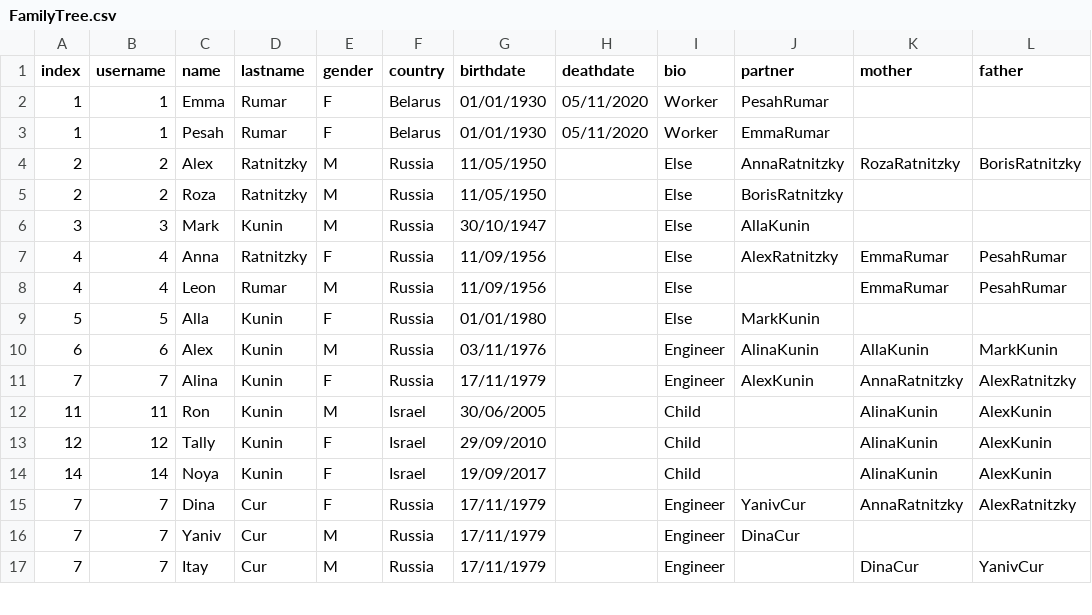
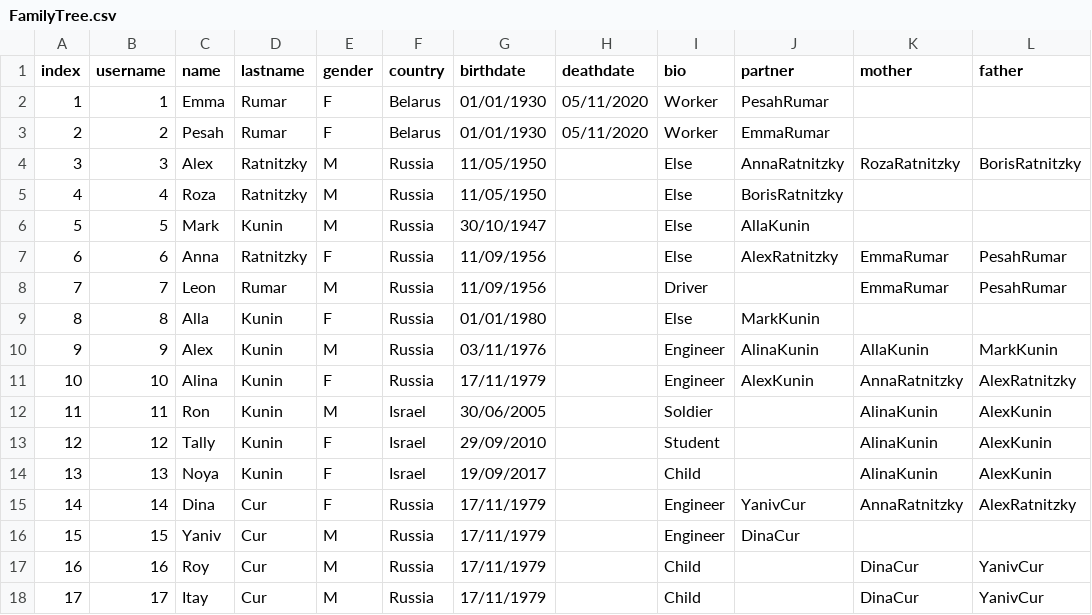
Before and after one commit to ronkunin/test_name, a CSV file: FamilyTree.csv, drawn as a sheet; only a part is shown; the diff covers the shown part only.

Commit message:
Update FamilyTree.csv

```diff
--- a/FamilyTree.csv
+++ b/FamilyTree.csv
@@ -2,16 +2,17 @@ index,username,name,lastname,gender,country,birthdate,deathdate,bio,partner,moth
 1,1,Emma,Rumar,F,Belarus,01/01/1930,05/11/2020,Worker,PesahRumar,,
-1,1,Pesah,Rumar,F,Belarus,01/01/1930,05/11/2020,Worker,EmmaRumar,,
-2,2,Alex,Ratnitzky,M,Russia,11/05/1950,,Else,AnnaRatnitzky,RozaRatnitzky,BorisRatnitzky
-2,2,Roza,Ratnitzky,M,Russia,11/05/1950,,Else,BorisRatnitzky,,
-3,3,Mark,Kunin,M,Russia,30/10/1947,,Else,AllaKunin,,
-4,4,Anna,Ratnitzky,F,Russia,11/09/1956,,Else,AlexRatnitzky,EmmaRumar,PesahRumar
-4,4,Leon,Rumar,M,Russia,11/09/1956,,Else,,EmmaRumar,PesahRumar
-5,5,Alla,Kunin,F,Russia,01/01/1980,,Else,MarkKunin,,
-6,6,Alex,Kunin,M,Russia,03/11/1976,,Engineer,AlinaKunin,AllaKunin,MarkKunin
-7,7,Alina,Kunin,F,Russia,17/11/1979,,Engineer,AlexKunin,AnnaRatnitzky,AlexRatnitzky
-11,11,Ron,Kunin,M,Israel,30/06/2005,,Child,,AlinaKunin,AlexKunin
-12,12,Tally,Kunin,F,Israel,29/09/2010,,Child,,AlinaKunin,AlexKunin
-14,14,Noya,Kunin,F,Israel,19/09/2017,,Child,,AlinaKunin,AlexKunin
-7,7,Dina,Cur,F,Russia,17/11/1979,,Engineer,YanivCur,AnnaRatnitzky,AlexRatnitzky
-7,7,Yaniv,Cur,M,Russia,17/11/1979,,Engineer,DinaCur,,
-7,7,Itay,Cur,M,Russia,17/11/1979,,Engineer,,DinaCur,YanivCur
+2,2,Pesah,Rumar,F,Belarus,01/01/1930,05/11/2020,Worker,EmmaRumar,,
+3,3,Alex,Ratnitzky,M,Russia,11/05/1950,,Else,AnnaRatnitzky,RozaRatnitzky,BorisRatnitzky
+4,4,Roza,Ratnitzky,M,Russia,11/05/1950,,Else,BorisRatnitzky,,
+5,5,Mark,Kunin,M,Russia,30/10/1947,,Else,AllaKunin,,
+6,6,Anna,Ratnitzky,F,Russia,11/09/1956,,Else,AlexRatnitzky,EmmaRumar,PesahRumar
+7,7,Leon,Rumar,M,Russia,11/09/1956,,Driver,,EmmaRumar,PesahRumar
+8,8,Alla,Kunin,F,Russia,01/01/1980,,Else,MarkKunin,,
+9,9,Alex,Kunin,M,Russia,03/11/1976,,Engineer,AlinaKunin,AllaKunin,MarkKunin
+10,10,Alina,Kunin,F,Russia,17/11/1979,,Engineer,AlexKunin,AnnaRatnitzky,AlexRatnitzky
+11,11,Ron,Kunin,M,Israel,30/06/2005,,Soldier,,AlinaKunin,AlexKunin
+12,12,Tally,Kunin,F,Israel,29/09/2010,,Student,,AlinaKunin,AlexKunin
+13,13,Noya,Kunin,F,Israel,19/09/2017,,Child,,AlinaKunin,AlexKunin
+14,14,Dina,Cur,F,Russia,17/11/1979,,Engineer,YanivCur,AnnaRatnitzky,AlexRatnitzky
+15,15,Yaniv,Cur,M,Russia,17/11/1979,,Engineer,DinaCur,,
+16,16,Roy,Cur,M,Russia,17/11/1979,,Child,,DinaCur,YanivCur
+17,17,Itay,Cur,M,Russia,17/11/1979,,Child,,DinaCur,YanivCur
```
Also changed, not shown: 3 added rows, 6 removed rows and 6 edited cells elsewhere in this file.
